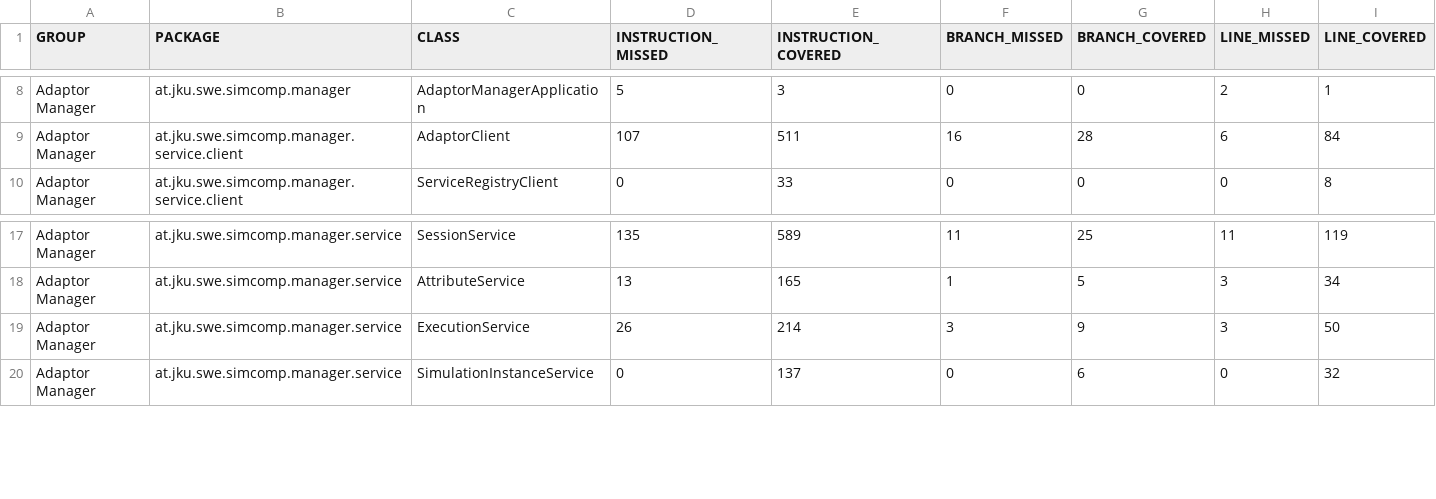
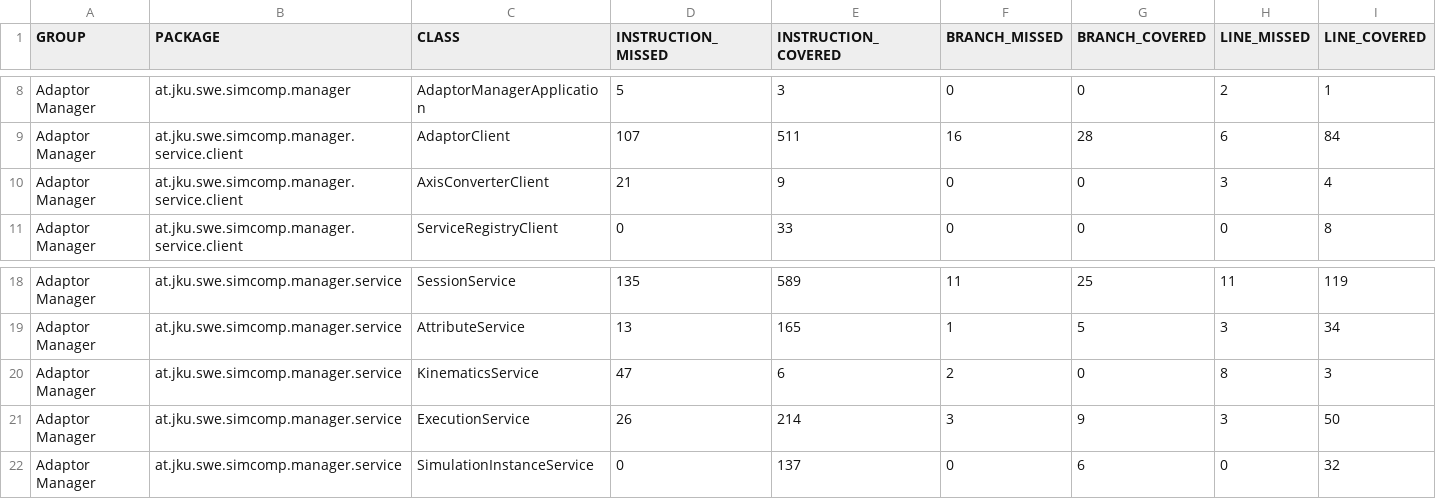
Before and after one commit to jku-swe-simcomp/simcomp-services, a CSV file: manager/jacoco.csv, drawn as a sheet; only a part is shown, gaps mark what is left out; rows hold the shown columns only; the diff names each change by its address in the sheet, - before the commit and + after, or states it on an @@ line.

```diff
--- a/manager/jacoco.csv
+++ b/manager/jacoco.csv
+row 10: Adaptor Manager | at.jku.swe.simcomp.manager.service.client | AxisConverterClient | 21 | 9 | 0 | 0 | 3 | 4
+row 20: Adaptor Manager | at.jku.swe.simcomp.manager.service | KinematicsService | 47 | 6 | 2 | 0 | 8 | 3
```
Also changed, not shown: 19 other files.
